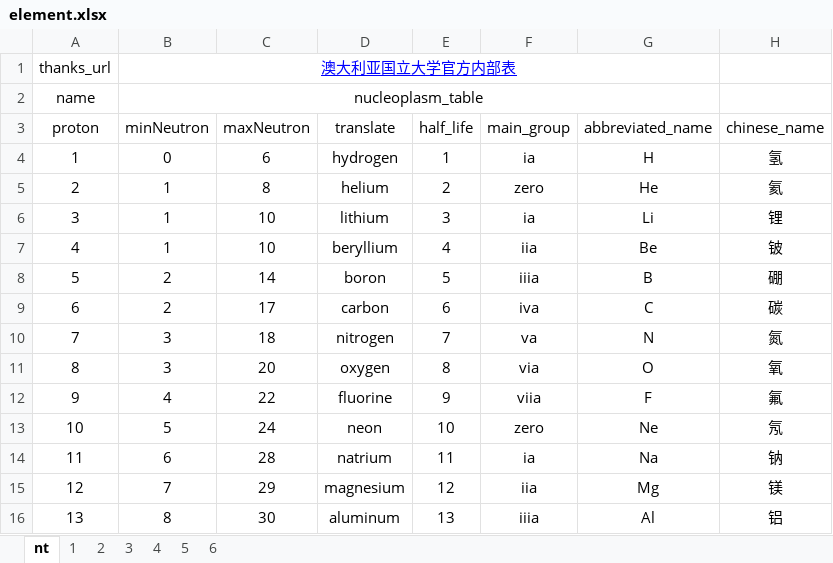
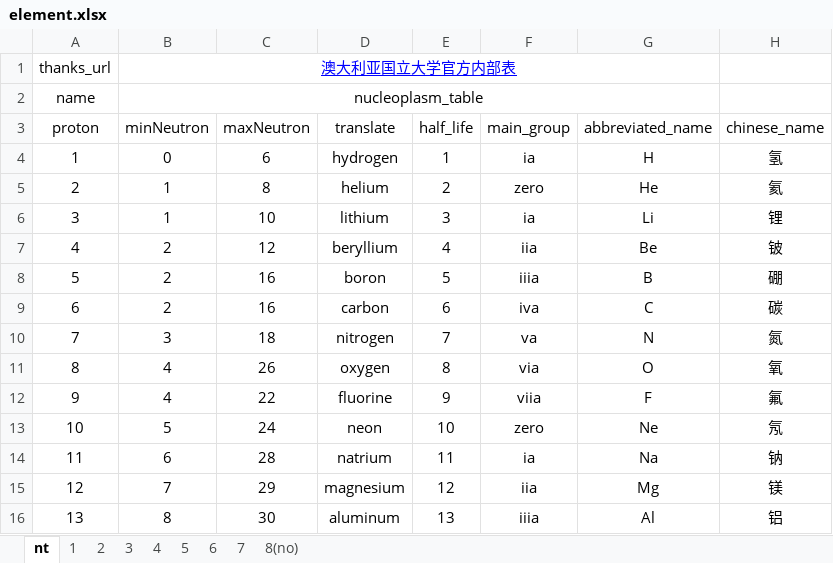
Before and after one commit to Over-Run/Nucleoplasm, an Excel workbook: src/main/resources/element/element.xlsx, sheet nt, drawn as a sheet; only a part is shown; values as stored, in another font and other column widths than the file's, no borders; the diff names each change by its address in the sheet, - before the commit and + after, or states it on an @@ line.

```diff
--- a/src/main/resources/element/element.xlsx (sheet nt)
+++ b/src/main/resources/element/element.xlsx (sheet nt)
+sheet tab: 7
+sheet tab: 8(no)
-B7 (minNeutron): 1
+B7 (minNeutron): 2
-C7 (maxNeutron): 10
+C7 (maxNeutron): 12
-C8 (maxNeutron): 14
+C8 (maxNeutron): 16
-C9 (maxNeutron): 17
+C9 (maxNeutron): 16
-B11 (minNeutron): 3
+B11 (minNeutron): 4
-C11 (maxNeutron): 20
+C11 (maxNeutron): 26
```
Also changed, not shown: sheet 6, sheet 4, sheet 5, sheet 2, sheet 1, sheet 3, formulas that keep their value, 1 other file.
